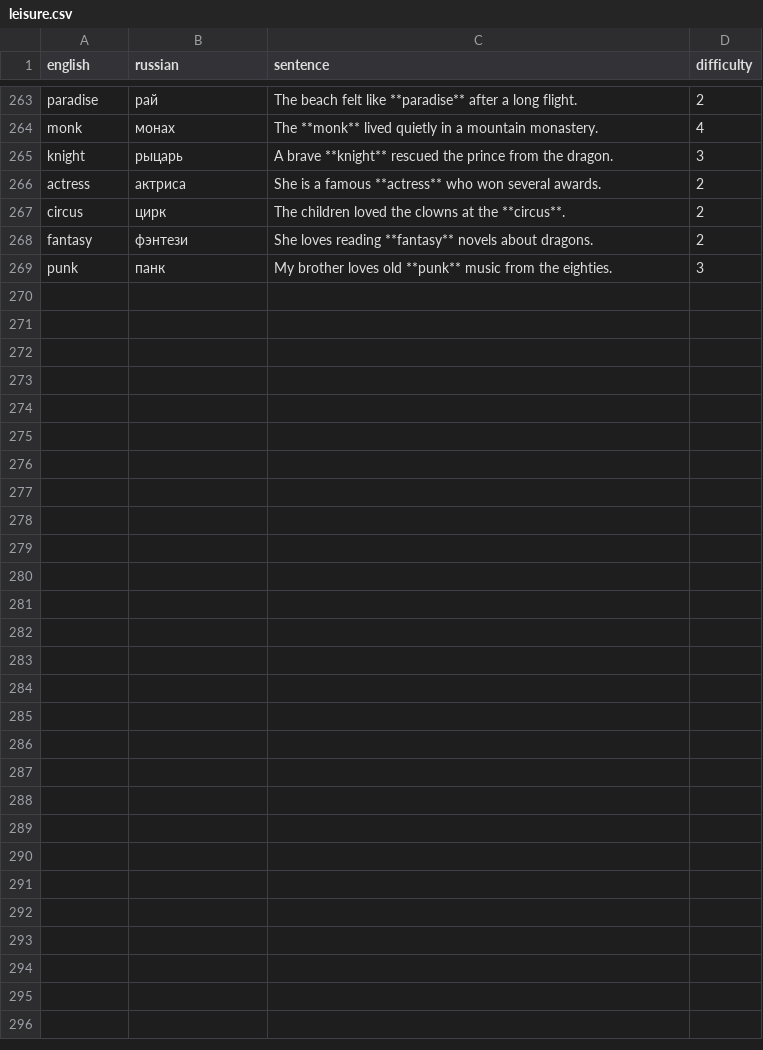
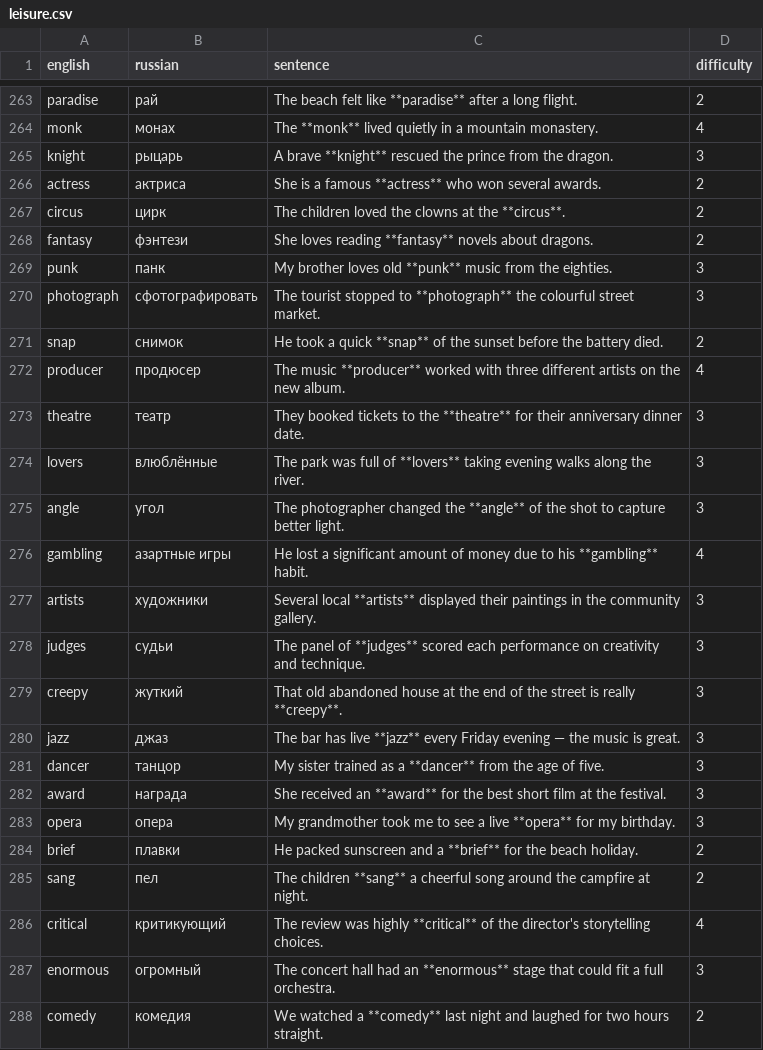
Before and after one commit to emorozoff/WordPunk, a CSV file: data/raw/leisure.csv, drawn as a sheet; only a part is shown, gaps mark what is left out; the diff covers the shown part only; the diff names each change by its address in the sheet, - before the commit and + after, or states it on an @@ line.

```diff
--- a/data/raw/leisure.csv
+++ b/data/raw/leisure.csv
+row 270: photograph | сфотографировать | The tourist stopped to **photograph** the colourful street market. | 3
+row 271: snap | снимок | He took a quick **snap** of the sunset before the battery died. | 2
+row 272: producer | продюсер | The music **producer** worked with three different artists on the new album. | 4
+row 273: theatre | театр | They booked tickets to the **theatre** for their anniversary dinner date. | 3
+row 274: lovers | влюблённые | The park was full of **lovers** taking evening walks along the river. | 3
+row 275: angle | угол | The photographer changed the **angle** of the shot to capture better light. | 3
+row 276: gambling | азартные игры | He lost a significant amount of money due to his **gambling** habit. | 4
+row 277: artists | художники | Several local **artists** displayed their paintings in the community gallery. | 3
+row 278: judges | судьи | The panel of **judges** scored each performance on creativity and technique. | 3
+row 279: creepy | жуткий | That old abandoned house at the end of the street is really **creepy**. | 3
+row 280: jazz | джаз | The bar has live **jazz** every Friday evening — the music is great. | 3
+row 281: dancer | танцор | My sister trained as a **dancer** from the age of five. | 3
+row 282: award | награда | She received an **award** for the best short film at the festival. | 3
+row 283: opera | опера | My grandmother took me to see a live **opera** for my birthday. | 3
+row 284: brief | плавки | He packed sunscreen and a **brief** for the beach holiday. | 2
+row 285: sang | пел | The children **sang** a cheerful song around the campfire at night. | 2
+row 286: critical | критикующий | The review was highly **critical** of the director's storytelling choices. | 4
+row 287: enormous | огромный | The concert hall had an **enormous** stage that could fit a full orchestra. | 3
+row 288: comedy | комедия | We watched a **comedy** last night and laughed for two hours straight. | 2
```
Also changed, not shown: 14 added rows elsewhere in this file, data/raw/doctor.csv, data/raw/driving.csv, 35 other files.
